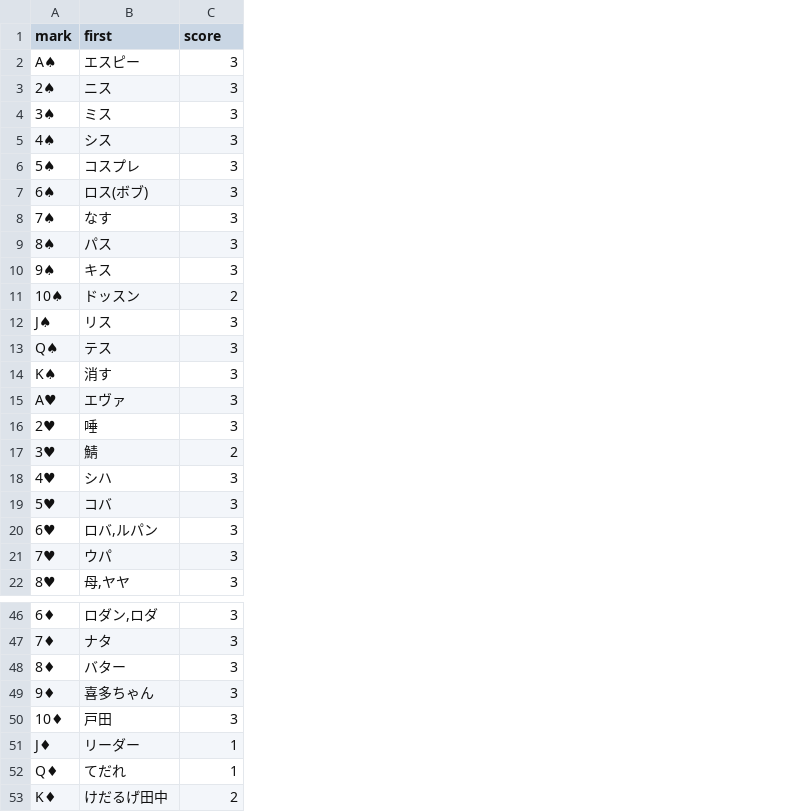
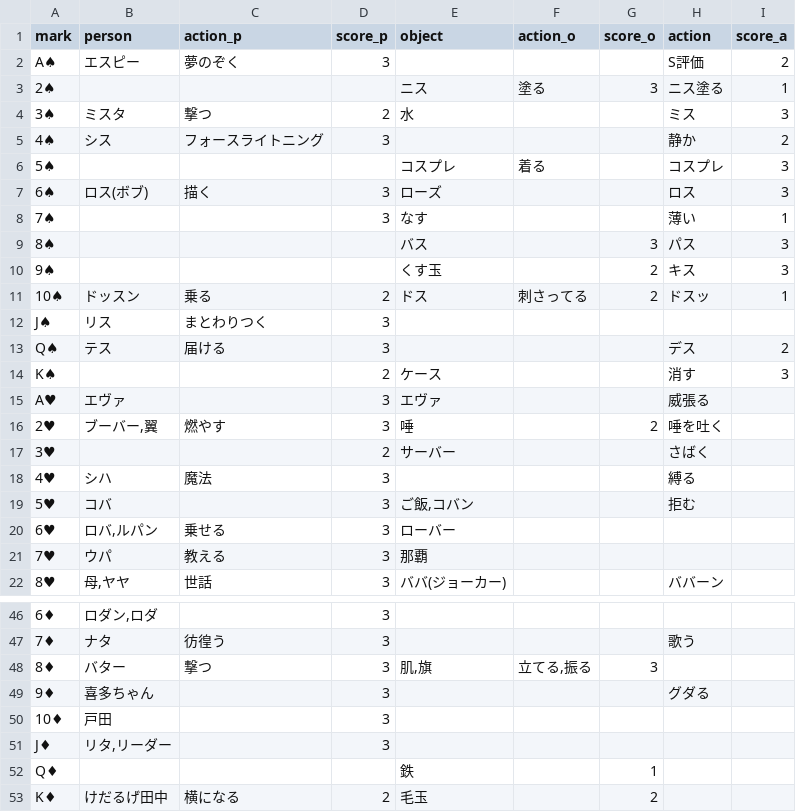
Before and after one commit to elzup/999, a TSV file: src/data/cards.tsv, drawn as a sheet; only a part is shown, gaps mark what is left out; addresses are those after the commit; the diff covers the shown part only; the diff names each change by its address in the sheet, - before the commit and + after, or states it on an @@ line.

Commit message:
feat: add PAO columns with action_p/action_o and halve action score

```diff
--- a/src/data/cards.tsv
+++ b/src/data/cards.tsv
+column C (action_p), rows 2-22: 夢のぞく |  | 撃つ | フォースライトニング |  | 描く |  |  |  | 乗る | まとわりつく | 届ける |  |  | 燃やす |  | 魔法 |  | 乗せる | 教える | 世話; rows 47-53: 彷徨う | 撃つ |  |  |  |  | 横になる
+column E (object), rows 3-22: ニス | 水 |  | コスプレ | ローズ | なす | バス | くす玉 | ドス |  |  | ケース | エヴァ | 唾 | サーバー |  | ご飯,コバン | ローバー | 那覇 | ババ(ジョーカー); rows 48-53: 肌,旗 |  |  |  | 鉄 | 毛玉
+column F (action_o), rows 3-11: 塗る |  |  | 着る |  |  |  |  | 刺さってる; row 48: 立てる,振る
+column G (score_o), rows 3-16: 3 |  |  |  |  |  | 3 | 2 | 2 |  |  |  |  | 2; rows 48-53: 3 |  |  |  | 1 | 2
+column H (action), rows 2-22: S評価 | ニス塗る | ミス | 静か | コスプレ | ロス | 薄い | パス | キス | ドスッ |  | デス | 消す | 威張る | 唾を吐く | さばく | 縛る | 拒む |  |  | ババーン; rows 47-49: 歌う |  | グダる
+column I (score_a), rows 2-14: 2 | 1 | 3 | 2 | 3 | 3 | 1 | 3 | 3 | 1 |  | 2 | 3
-B1: first
+B1: person
-D1: score
+D1: score_p
-B3 (person): ニス
+B3 (person): (empty)
-D3 (score_p): 3
+D3 (score_p): (empty)
-B4 (person): ミス
+B4 (person): ミスタ
-D4 (score_p): 3
+D4 (score_p): 2
-B6 (person): コスプレ
+B6 (person): (empty)
-D6 (score_p): 3
+D6 (score_p): (empty)
-B8 (person): なす
+B8 (person): (empty)
-B9 (person): パス
+B9 (person): (empty)
-D9:D10 (score_p): 3
+D9:D10 (score_p): (empty)
-B10 (person): キス
+B10 (person): (empty)
-B14 (person): 消す
+B14 (person): (empty)
-D14 (score_p): 3
+D14 (score_p): 2
-B16 (person): 唾
+B16 (person): ブーバー,翼
-B17 (person): 鯖
+B17 (person): (empty)
-B51 (person): リーダー
+B51 (person): リタ,リーダー
-D51 (score_p): 1
+D51 (score_p): 3
-B52 (person): てだれ
+B52 (person): (empty)
-D52 (score_p): 1
+D52 (score_p): (empty)
```
Also changed, not shown: 25 edited cells elsewhere in this file, 6 other files.
